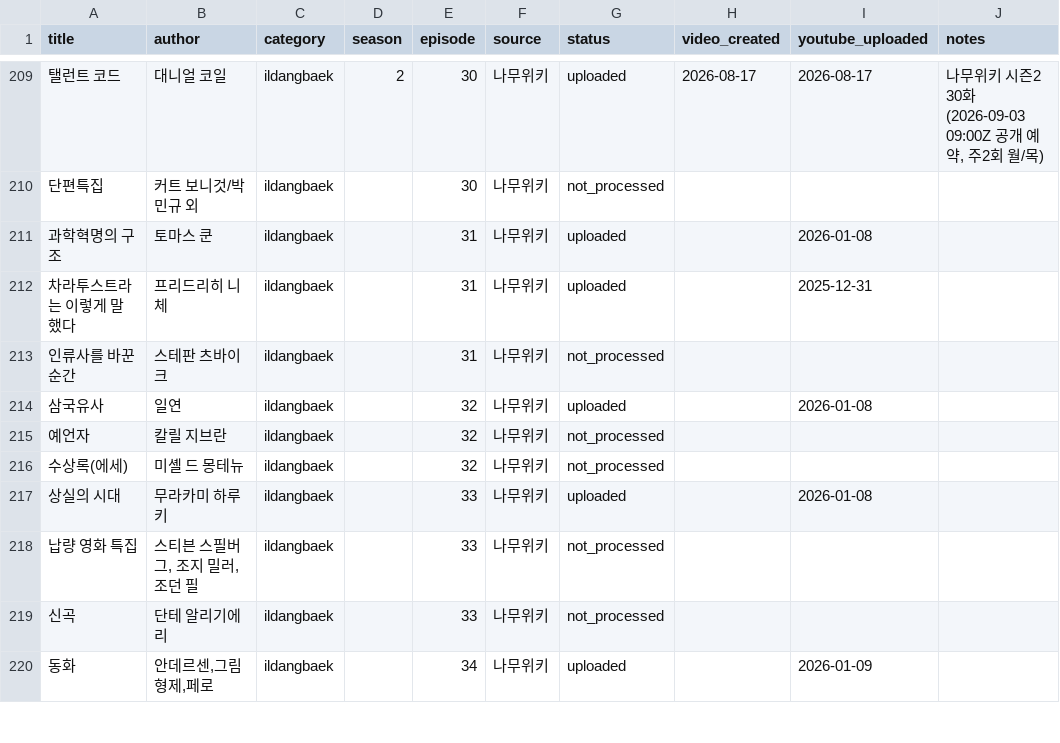
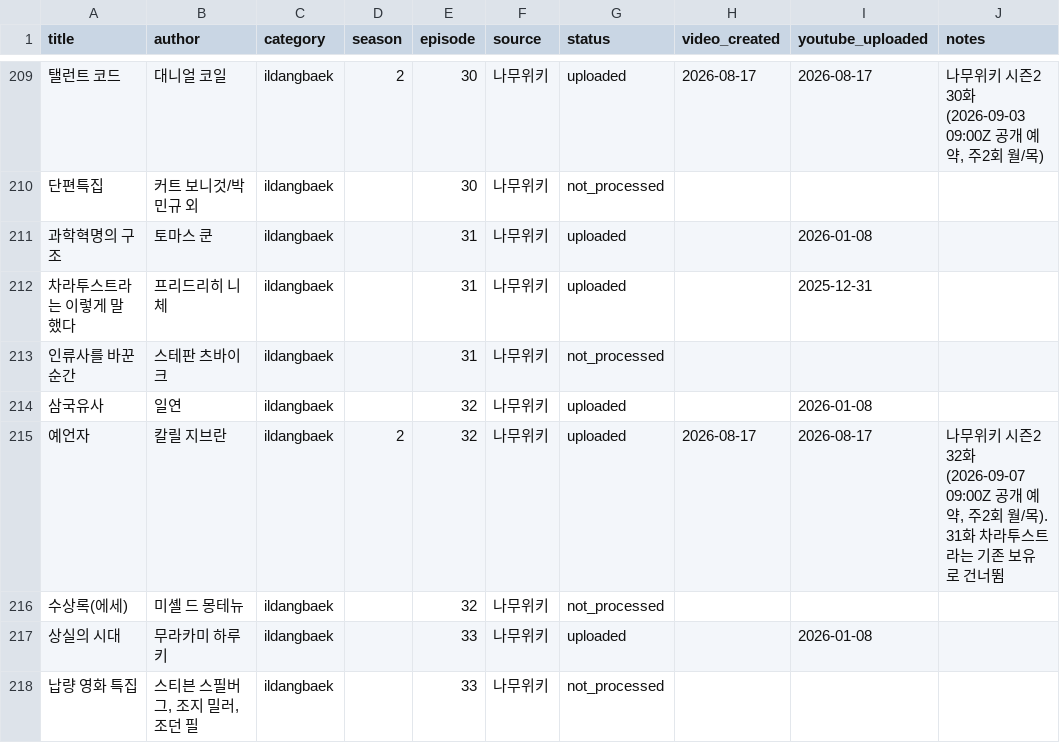
Before and after one commit to joohans/booksummary, a CSV file: data/ildangbaek_books.csv, drawn as a sheet; only a part is shown, gaps mark what is left out; the shorter side is filled out with more unchanged rows; the diff names each change by its address in the sheet, - before the commit and + after, or states it on an @@ line.

Commit message:
feat: 시즌2 32화 예언자 업로드
- The_Prophet_full_episode_ko.mp4 (17:55, 547MB) GPU150 렌더, 무결성 0에러
- 업로드: https://www.youtube.com/watch?v=kRO4OLUAbHk (2026-09-07 월 09:00Z 예약)
- 31화 차라투스트라는 기존 보유로 건너뛰고 32화 진행
- 챕터·책 소개를 산문시집에 맞게 수정
- translations: 예언자 / 칼릴 지브란 매핑 추가
- 재생목록 추가, CSV 2종·history.md 갱신

렌더 전 기존 프로세스 확인과 완료 후 무결성 검사 절차를 적용해
어제와 같은 중복 렌더 손상 없이 완주했다.

🗿 MoAI <email@mo.ai.kr>

```diff
--- a/data/ildangbaek_books.csv
+++ b/data/ildangbaek_books.csv
-D215 (season): (empty)
+D215 (season): 2
-G215 (status): not_processed
+G215 (status): uploaded
-H215 (video_created): (empty)
+H215 (video_created): 2026-08-17
-I215 (youtube_uploaded): (empty)
+I215 (youtube_uploaded): 2026-08-17
-J215 (notes): (empty)
+J215 (notes): 나무위키 시즌2 32화 (2026-09-07 09:00Z 공개 예약, 주2회 월/목). 31화 차라투스트라는 기존 보유로 건너뜀
```
Also changed, not shown: data/uploaded_books.csv, 4 other files.
